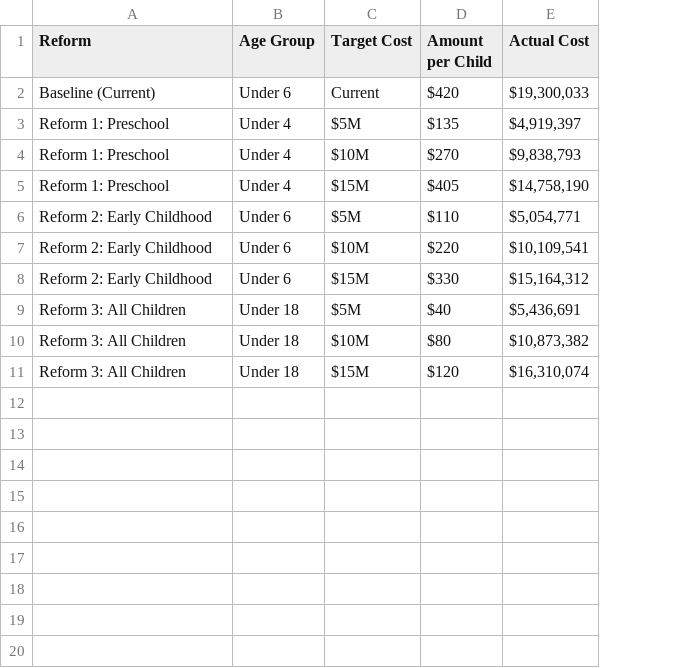
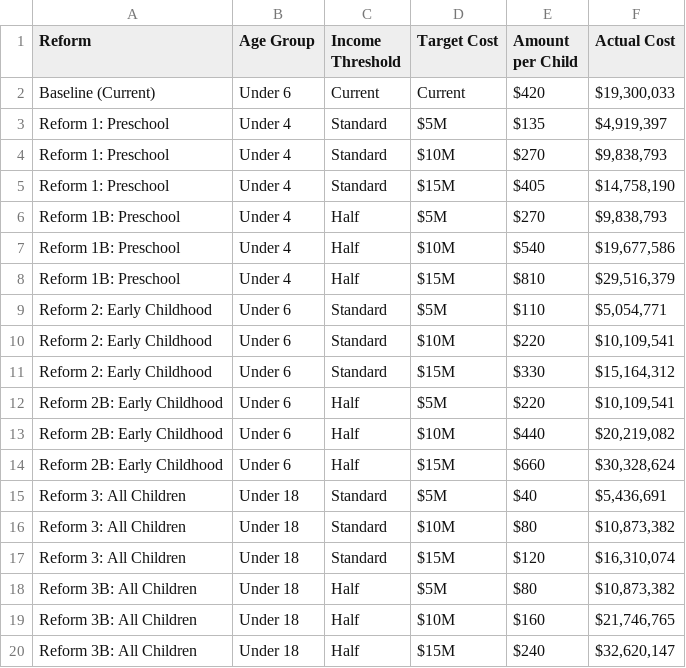
Before and after one commit to PolicyEngine/analysis-notebooks, a CSV file: us/states/dc/ctc_reforms_summary.csv, drawn as a sheet; the diff names each change by its address in the sheet, - before the commit and + after, or states it on an @@ line.

Commit message:
add threshold deviation

```diff
--- a/us/states/dc/ctc_reforms_summary.csv
+++ b/us/states/dc/ctc_reforms_summary.csv
+column C (Income Threshold), rows 2-5: Current | Standard | Standard | Standard; rows 9-11: all Standard; rows 15-17: all Standard
+row 6: Reform 1B: Preschool | Under 4 | Half | $5M | $270 | $9,838,793
+row 7: Reform 1B: Preschool | Under 4 | Half | $10M | $540 | $19,677,586
+row 8: Reform 1B: Preschool | Under 4 | Half | $15M | $810 | $29,516,379
+row 12: Reform 2B: Early Childhood | Under 6 | Half | $5M | $220 | $10,109,541
+row 13: Reform 2B: Early Childhood | Under 6 | Half | $10M | $440 | $20,219,082
+row 14: Reform 2B: Early Childhood | Under 6 | Half | $15M | $660 | $30,328,624
+row 18: Reform 3B: All Children | Under 18 | Half | $5M | $80 | $10,873,382
+row 19: Reform 3B: All Children | Under 18 | Half | $10M | $160 | $21,746,765
+row 20: Reform 3B: All Children | Under 18 | Half | $15M | $240 | $32,620,147
```
Also changed, not shown: 1 other file.
